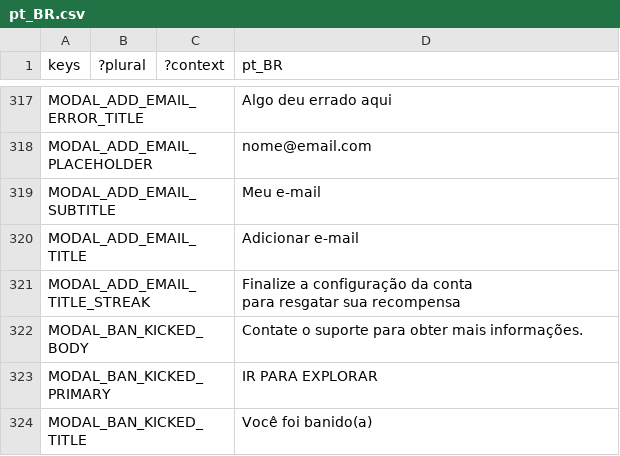
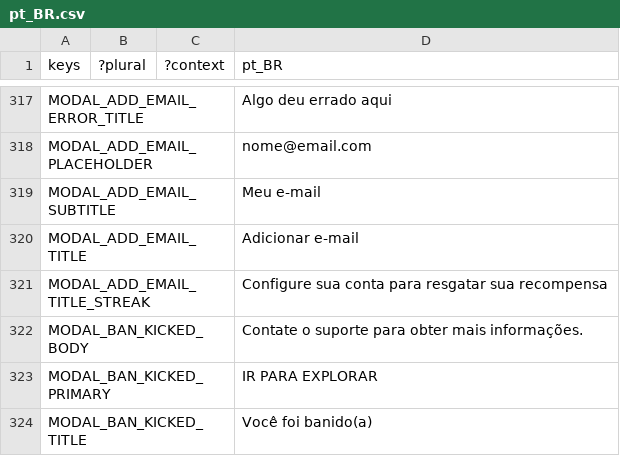
Before and after one commit to decentraland/godot-explorer, a CSV file: godot/locale/pt_BR.csv, drawn as a sheet; only a part is shown, gaps mark what is left out; ↵ is a line break in a cell; the diff names each change by its address in the sheet, - before the commit and + after, or states it on an @@ line.

```diff
--- a/godot/locale/pt_BR.csv
+++ b/godot/locale/pt_BR.csv
-D321 (pt_BR): Finalize a configuração da conta ↵ para…
+D321 (pt_BR): Configure sua conta para…
```
Also changed, not shown: godot/locale/en.csv, godot/locale/es.csv, 1 other file.
